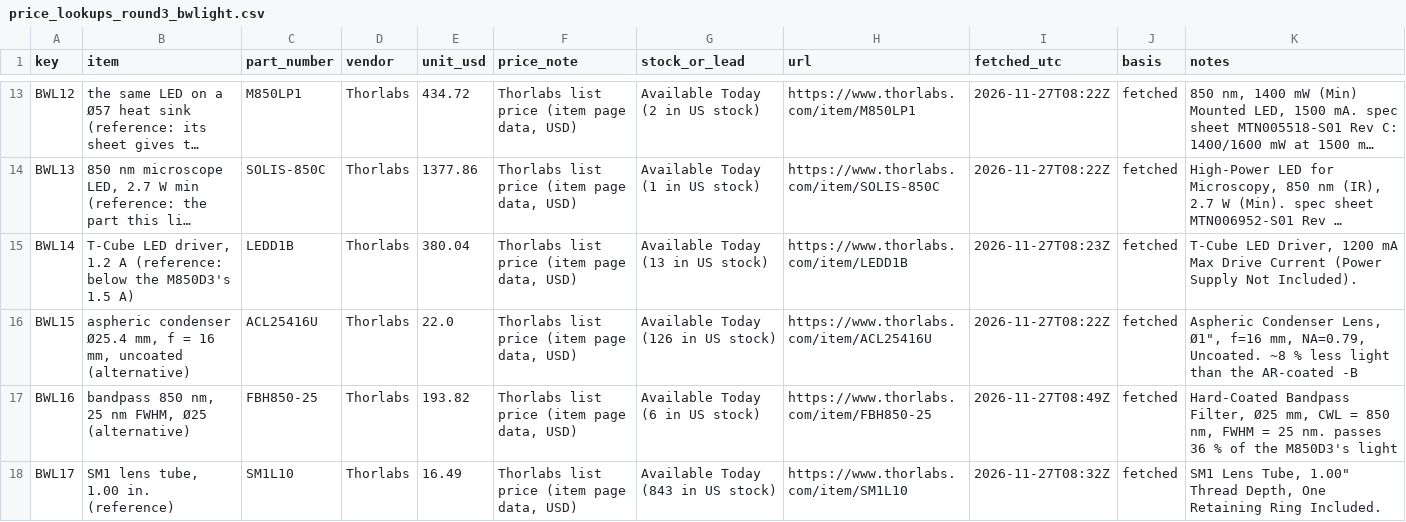
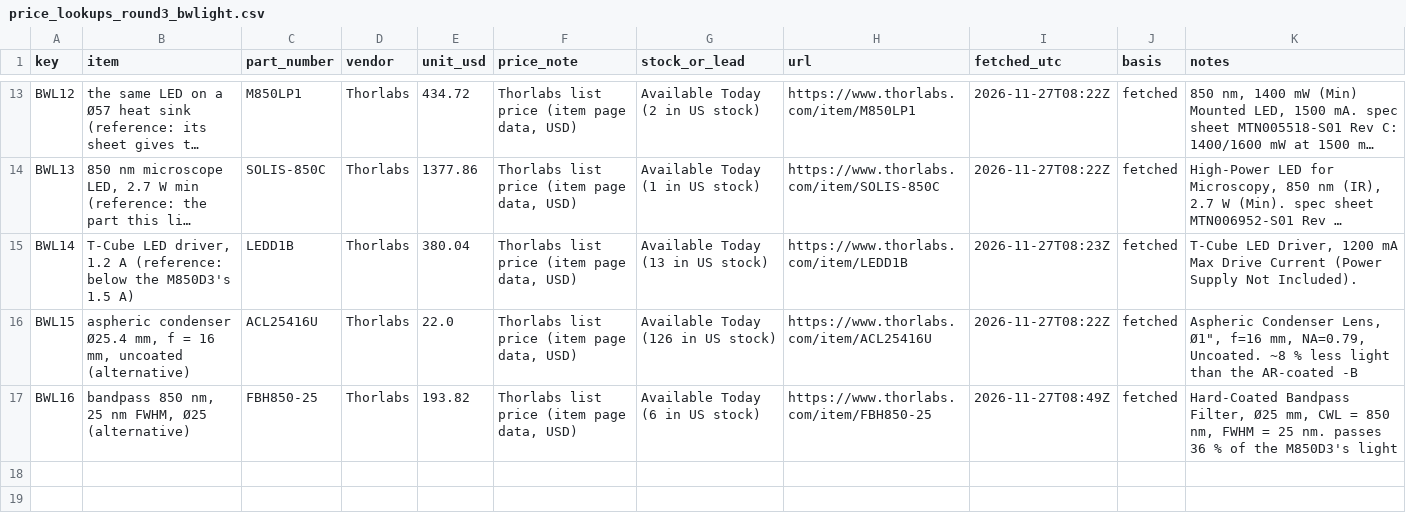
Before and after one commit to vertical-cloud-lab/digital-alloy-lab, a CSV file: desktop-lpbf/analysis/out/monitoring/fab/price_lookups_round3_bwlight.csv, drawn as a sheet; only a part is shown, gaps mark what is left out; long unchanged cells end in …; the diff names each change by its address in the sheet, - before the commit and + after, or states it on an @@ line.

```diff
--- a/desktop-lpbf/analysis/out/monitoring/fab/price_lookups_round3_bwlight.csv
+++ b/desktop-lpbf/analysis/out/monitoring/fab/price_lookups_round3_bwlight.csv
-row 18: BWL17 | SM1 lens tube, 1.00 in. (reference) | SM1L10 | Thorlabs | 16.49 | Thorlabs list price (item page data, USD) | Available Today (843 in US stock) | https://www.thorlabs.com/item/SM1L10 | 2026-11-27T08:32Z | fetched | SM1 Lens Tube, 1.00" Thread Depth, One Retaining Ring Included.
```
Also changed, not shown: desktop-lpbf/monitoring-bom.csv, 1 other file.
